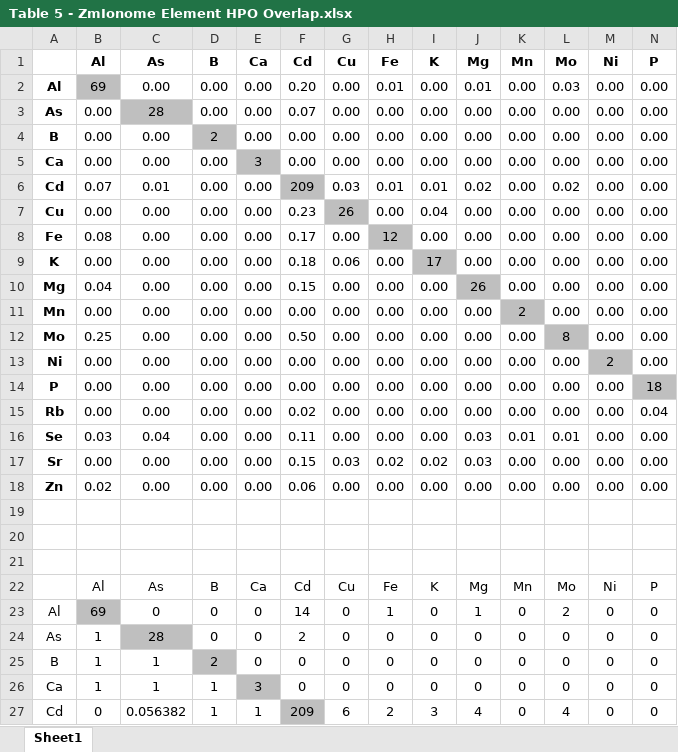
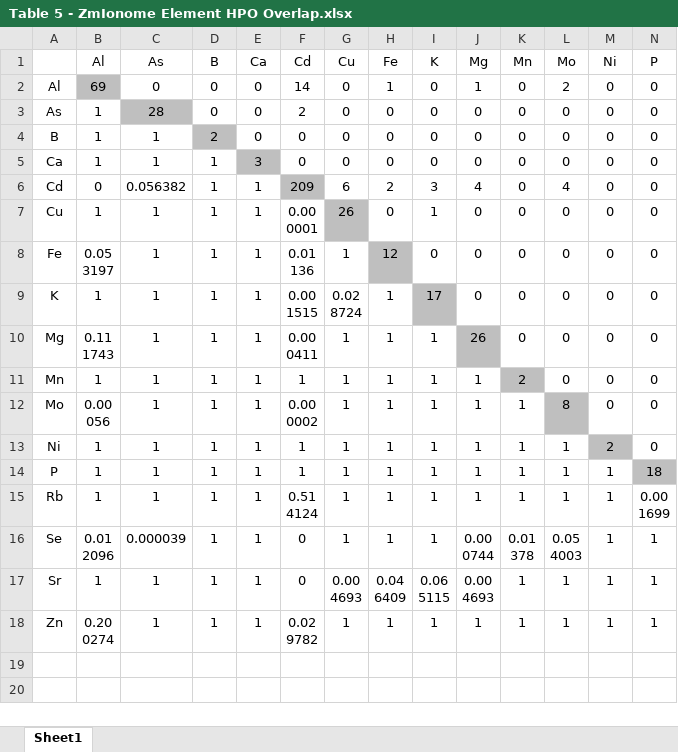
Before and after one commit to schae234/CamocoManuscript, an Excel workbook: Tables/Table 5 - ZmIonome Element HPO Overlap.xlsx, sheet Sheet1, drawn as a sheet; only a part is shown; the shorter side is filled out with more unchanged rows; values as stored, in another font and other column widths than the file's, no borders; conditional formats not drawn; rows hold the shown columns only; the diff covers the shown part only; the diff names each change by its address in the sheet, - before the commit and + after, or states it on an @@ line.

```diff
--- a/Tables/Table 5 - ZmIonome Element HPO Overlap.xlsx (sheet Sheet1)
+++ b/Tables/Table 5 - ZmIonome Element HPO Overlap.xlsx (sheet Sheet1)
-B1:N1 bold: on
+B1:N1 bold: off
-row 2: Al | 69 | 0.00 | 0.00 | 0.00 | 0.20 | 0.00 | 0.01 | 0.00 | 0.01 | 0.00 | 0.03 | 0.00 | 0.00
-row 3: As | 0.00 | 28 | 0.00 | 0.00 | 0.07 | 0.00 | 0.00 | 0.00 | 0.00 | 0.00 | 0.00 | 0.00 | 0.00
-row 4: B | 0.00 | 0.00 | 2 | 0.00 | 0.00 | 0.00 | 0.00 | 0.00 | 0.00 | 0.00 | 0.00 | 0.00 | 0.00
-row 5: Ca | 0.00 | 0.00 | 0.00 | 3 | 0.00 | 0.00 | 0.00 | 0.00 | 0.00 | 0.00 | 0.00 | 0.00 | 0.00
-row 6: Cd | 0.07 | 0.01 | 0.00 | 0.00 | 209 | 0.03 | 0.01 | 0.01 | 0.02 | 0.00 | 0.02 | 0.00 | 0.00
-row 7: Cu | 0.00 | 0.00 | 0.00 | 0.00 | 0.23 | 26 | 0.00 | 0.04 | 0.00 | 0.00 | 0.00 | 0.00 | 0.00
-row 8: Fe | 0.08 | 0.00 | 0.00 | 0.00 | 0.17 | 0.00 | 12 | 0.00 | 0.00 | 0.00 | 0.00 | 0.00 | 0.00
-row 9: K | 0.00 | 0.00 | 0.00 | 0.00 | 0.18 | 0.06 | 0.00 | 17 | 0.00 | 0.00 | 0.00 | 0.00 | 0.00
-row 10: Mg | 0.04 | 0.00 | 0.00 | 0.00 | 0.15 | 0.00 | 0.00 | 0.00 | 26 | 0.00 | 0.00 | 0.00 | 0.00
-row 11: Mn | 0.00 | 0.00 | 0.00 | 0.00 | 0.00 | 0.00 | 0.00 | 0.00 | 0.00 | 2 | 0.00 | 0.00 | 0.00
-row 12: Mo | 0.25 | 0.00 | 0.00 | 0.00 | 0.50 | 0.00 | 0.00 | 0.00 | 0.00 | 0.00 | 8 | 0.00 | 0.00
-row 13: Ni | 0.00 | 0.00 | 0.00 | 0.00 | 0.00 | 0.00 | 0.00 | 0.00 | 0.00 | 0.00 | 0.00 | 2 | 0.00
-row 14: P | 0.00 | 0.00 | 0.00 | 0.00 | 0.00 | 0.00 | 0.00 | 0.00 | 0.00 | 0.00 | 0.00 | 0.00 | 18
-row 15: Rb | 0.00 | 0.00 | 0.00 | 0.00 | 0.02 | 0.00 | 0.00 | 0.00 | 0.00 | 0.00 | 0.00 | 0.00 | 0.04
-row 16: Se | 0.03 | 0.04 | 0.00 | 0.00 | 0.11 | 0.00 | 0.00 | 0.00 | 0.03 | 0.01 | 0.01 | 0.00 | 0.00
-row 17: Sr | 0.00 | 0.00 | 0.00 | 0.00 | 0.15 | 0.03 | 0.02 | 0.02 | 0.03 | 0.00 | 0.00 | 0.00 | 0.00
-row 18: Zn | 0.02 | 0.00 | 0.00 | 0.00 | 0.06 | 0.00 | 0.00 | 0.00 | 0.00 | 0.00 | 0.00 | 0.00 | 0.00
-row 19: (empty)
-row 20: (empty)
-row 21: (empty)
-row 22:  | Al | As | B | Ca | Cd | Cu | Fe | K | Mg | Mn | Mo | Ni | P
```
Also changed, not shown: cell formats elsewhere in this sheet, Tables/Table 4 - ZmIonome HPO Genes.xlsx, 1 other file.
